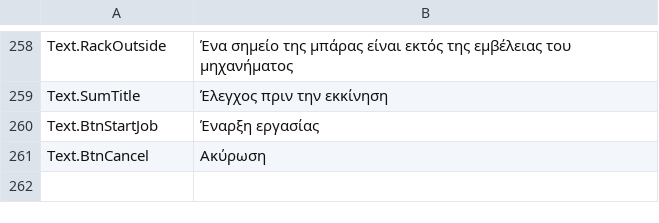
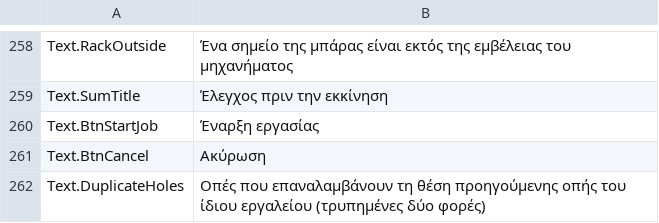
Before and after one commit to JuanenRac/EH3D-DRILLPRO, a TSV file: locales/el.tsv, drawn as a sheet; only a part is shown, gaps mark what is left out.

```diff
--- a/locales/el.tsv
+++ b/locales/el.tsv
@@ -261 +261,2 @@ Text.BtnStartJob	Έναρξη εργασίας
 Text.BtnCancel	Ακύρωση
+Text.DuplicateHoles	Οπές που επαναλαμβάνουν τη θέση προηγούμενης οπής του ίδιου εργαλείου (τρυπημένες δύο φορές)
```
Also changed, not shown: locales/bg.tsv, locales/hu.tsv, 25 other files.
